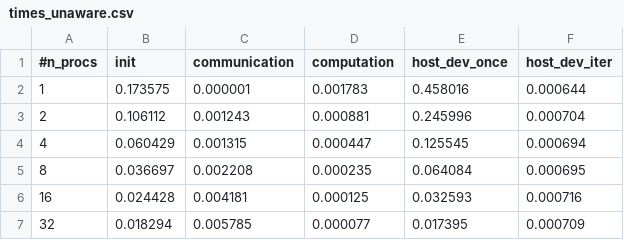
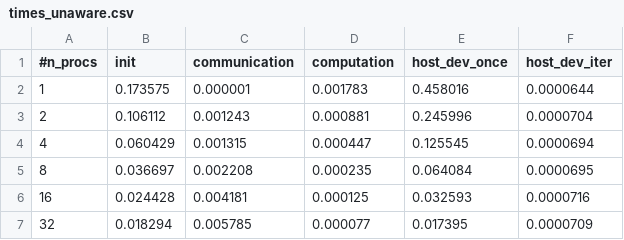
Before and after one commit to TommasoTarchi/Advanced_HPC-Final_assignments, a CSV file: Jacobi/profiling/size_12000/times_unaware.csv, drawn as a sheet.

Commit message:
bug fix in time measure

```diff
--- a/Jacobi/profiling/size_12000/times_unaware.csv
+++ b/Jacobi/profiling/size_12000/times_unaware.csv
@@ -1,7 +1,7 @@
 #n_procs,init,communication,computation,host_dev_once,host_dev_iter
-1,0.173575,0.000001,0.001783,0.458016,0.000644
-2,0.106112,0.001243,0.000881,0.245996,0.000704
-4,0.060429,0.001315,0.000447,0.125545,0.000694
-8,0.036697,0.002208,0.000235,0.064084,0.000695
-16,0.024428,0.004181,0.000125,0.032593,0.000716
-32,0.018294,0.005785,0.000077,0.017395,0.000709
+1,0.173575,0.000001,0.001783,0.458016,0.0000644
+2,0.106112,0.001243,0.000881,0.245996,0.0000704
+4,0.060429,0.001315,0.000447,0.125545,0.0000694
+8,0.036697,0.002208,0.000235,0.064084,0.0000695
+16,0.024428,0.004181,0.000125,0.032593,0.0000716
+32,0.018294,0.005785,0.000077,0.017395,0.0000709
```
Also changed, not shown: Jacobi/profiling/size_12000/times_aware.csv, 13 other files.
